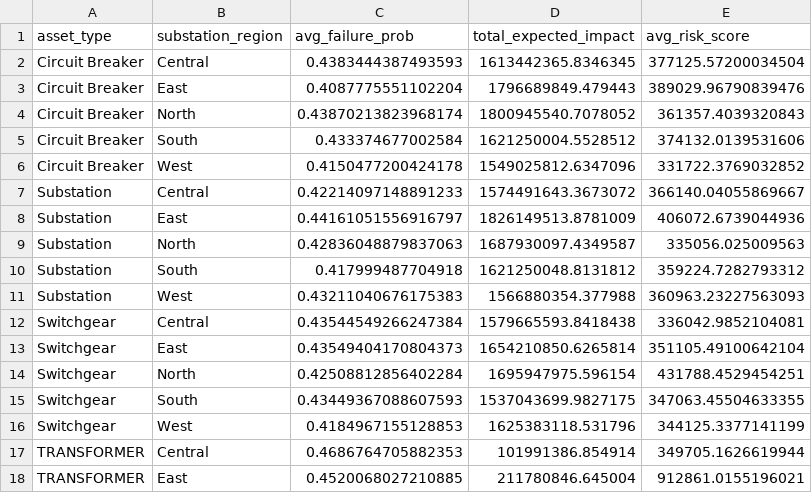
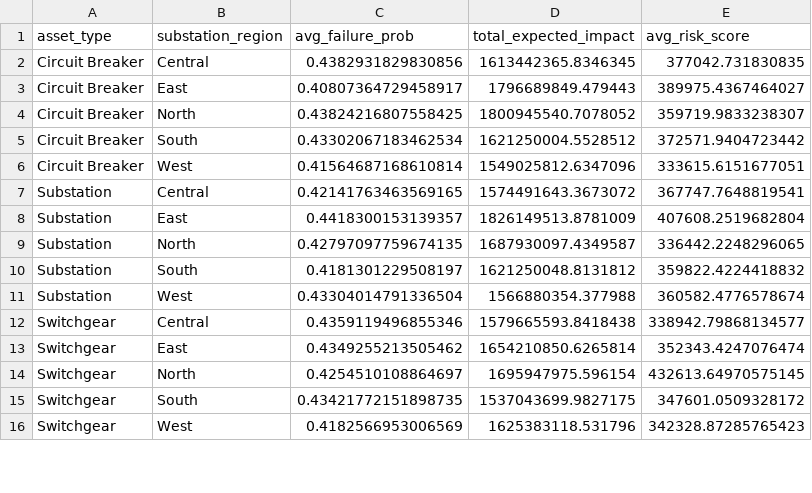
Before and after one commit to indaravind/capstone_pg, a CSV file: artifacts/risk_by_asset_type_region.csv, drawn as a sheet; only a part is shown; the diff covers the shown part only.

```diff
--- a/artifacts/risk_by_asset_type_region.csv
+++ b/artifacts/risk_by_asset_type_region.csv
@@ -1,18 +1,16 @@
 asset_type,substation_region,avg_failure_prob,total_expected_impact,avg_risk_score
-Circuit Breaker,Central,0.4383444387493593,1613442365.8346345,377125.57200034504
-Circuit Breaker,East,0.4087775551102204,1796689849.479443,389029.96790839476
-Circuit Breaker,North,0.43870213823968174,1800945540.7078052,361357.4039320843
-Circuit Breaker,South,0.433374677002584,1621250004.5528512,374132.0139531606
-Circuit Breaker,West,0.4150477200424178,1549025812.6347096,331722.3769032852
-Substation,Central,0.42214097148891233,1574491643.3673072,366140.04055869667
-Substation,East,0.44161051556916797,1826149513.8781009,406072.6739044936
-Substation,North,0.42836048879837063,1687930097.4349587,335056.025009563
-Substation,South,0.417999487704918,1621250048.8131812,359224.7282793312
-Substation,West,0.43211040676175383,1566880354.377988,360963.23227563093
-Switchgear,Central,0.43544549266247384,1579665593.8418438,336042.9852104081
-Switchgear,East,0.43549404170804373,1654210850.6265814,351105.49100642104
-Switchgear,North,0.42508812856402284,1695947975.596154,431788.4529454251
-Switchgear,South,0.43449367088607593,1537043699.9827175,347063.45504633355
-Switchgear,West,0.4184967155128853,1625383118.531796,344125.3377141199
-TRANSFORMER,Central,0.4686764705882353,101991386.854914,349705.1626619944
-TRANSFORMER,East,0.4520068027210885,211780846.645004,912861.0155196021
+Circuit Breaker,Central,0.4382931829830856,1613442365.8346345,377042.731830835
+Circuit Breaker,East,0.40807364729458917,1796689849.479443,389975.4367464027
+Circuit Breaker,North,0.43824216807558425,1800945540.7078052,359719.9833238307
+Circuit Breaker,South,0.43302067183462534,1621250004.5528512,372571.9404723442
+Circuit Breaker,West,0.41564687168610814,1549025812.6347096,333615.6151677051
+Substation,Central,0.42141763463569165,1574491643.3673072,367747.7648819541
+Substation,East,0.4418300153139357,1826149513.8781009,407608.2519682804
+Substation,North,0.42797097759674135,1687930097.4349587,336442.2248296065
+Substation,South,0.4181301229508197,1621250048.8131812,359822.4224418832
+Substation,West,0.43304014791336504,1566880354.377988,360582.4776578674
+Switchgear,Central,0.4359119496855346,1579665593.8418438,338942.79868134577
+Switchgear,East,0.4349255213505462,1654210850.6265814,352343.4247076474
+Switchgear,North,0.4254510108864697,1695947975.596154,432613.64970575145
+Switchgear,South,0.43421772151898735,1537043699.9827175,347601.0509328172
+Switchgear,West,0.4182566953006569,1625383118.531796,342328.87285765423
```
Also changed, not shown: 5 added rows, 13 removed rows and 10 edited cells elsewhere in this file, artifacts/model_metrics.csv, artifacts/random_forest_feature_importance.csv, 22 other files.
